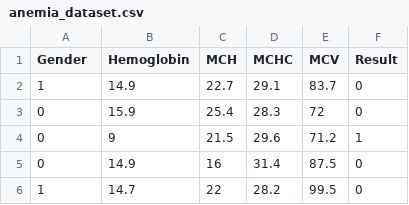
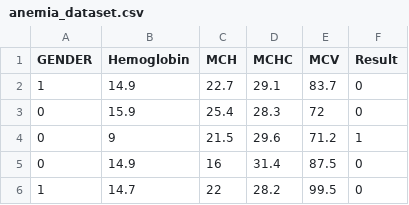
Before and after one commit to Kyando/anemia-prediction, a CSV file: src/anemia/resources/anemia_dataset.csv, drawn as a sheet; only a part is shown.

```diff
--- a/src/anemia/resources/anemia_dataset.csv
+++ b/src/anemia/resources/anemia_dataset.csv
@@ -1,2 +1,2 @@
-Gender,Hemoglobin,MCH,MCHC,MCV,Result
+GENDER,Hemoglobin,MCH,MCHC,MCV,Result
 1,14.9,22.7,29.1,83.7,0
```
Also changed, not shown: 31 other files.
